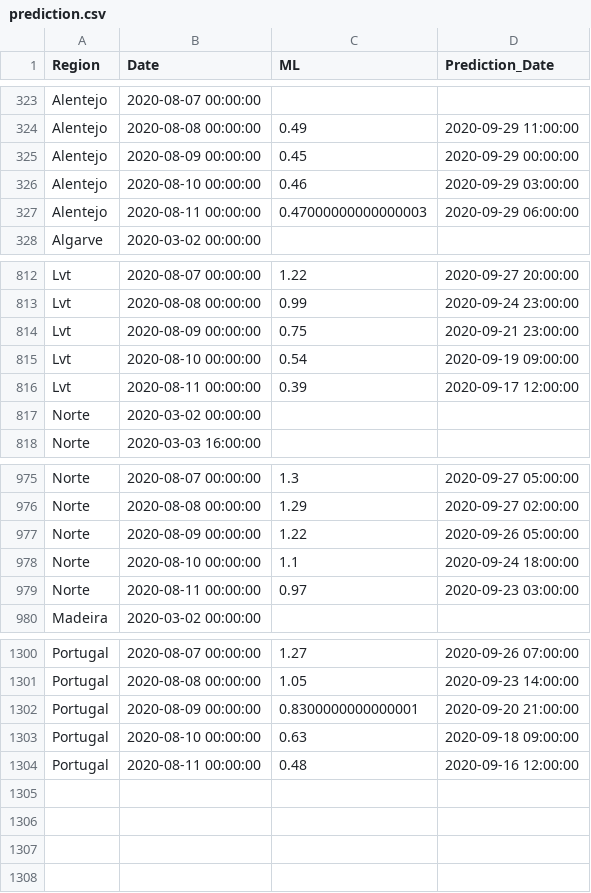
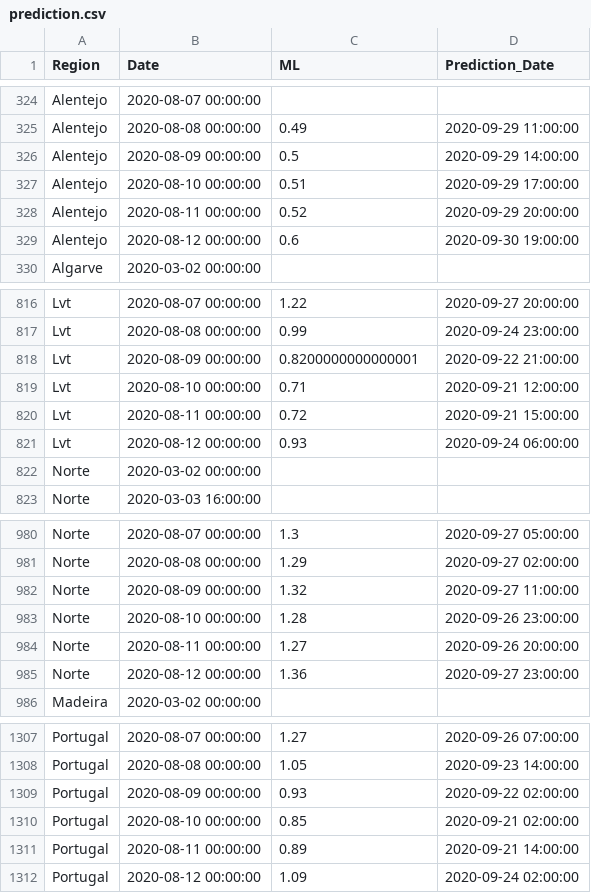
Before and after one commit to builduplabs/covid-countdown, a CSV file: src/data/prediction.csv, drawn as a sheet; only a part is shown, gaps mark what is left out; the diff covers the shown part only.

Commit message:
data update 20200812

```diff
--- a/src/data/prediction.csv
+++ b/src/data/prediction.csv
@@ -324,5 +325,6 @@ Alentejo,2020-08-07 00:00:00,,
 Alentejo,2020-08-08 00:00:00,0.49,2020-09-29 11:00:00
-Alentejo,2020-08-09 00:00:00,0.45,2020-09-29 00:00:00
-Alentejo,2020-08-10 00:00:00,0.46,2020-09-29 03:00:00
-Alentejo,2020-08-11 00:00:00,0.47000000000000003,2020-09-29 06:00:00
+Alentejo,2020-08-09 00:00:00,0.5,2020-09-29 14:00:00
+Alentejo,2020-08-10 00:00:00,0.51,2020-09-29 17:00:00
+Alentejo,2020-08-11 00:00:00,0.52,2020-09-29 20:00:00
+Alentejo,2020-08-12 00:00:00,0.6,2020-09-30 19:00:00
 Algarve,2020-03-02 00:00:00,,
@@ -813,5 +817,6 @@ Lvt,2020-08-07 00:00:00,1.22,2020-09-27 20:00:00
 Lvt,2020-08-08 00:00:00,0.99,2020-09-24 23:00:00
-Lvt,2020-08-09 00:00:00,0.75,2020-09-21 23:00:00
-Lvt,2020-08-10 00:00:00,0.54,2020-09-19 09:00:00
-Lvt,2020-08-11 00:00:00,0.39,2020-09-17 12:00:00
+Lvt,2020-08-09 00:00:00,0.8200000000000001,2020-09-22 21:00:00
+Lvt,2020-08-10 00:00:00,0.71,2020-09-21 12:00:00
+Lvt,2020-08-11 00:00:00,0.72,2020-09-21 15:00:00
+Lvt,2020-08-12 00:00:00,0.93,2020-09-24 06:00:00
 Norte,2020-03-02 00:00:00,,
@@ -976,5 +981,6 @@ Norte,2020-08-07 00:00:00,1.3,2020-09-27 05:00:00
 Norte,2020-08-08 00:00:00,1.29,2020-09-27 02:00:00
-Norte,2020-08-09 00:00:00,1.22,2020-09-26 05:00:00
-Norte,2020-08-10 00:00:00,1.1,2020-09-24 18:00:00
-Norte,2020-08-11 00:00:00,0.97,2020-09-23 03:00:00
+Norte,2020-08-09 00:00:00,1.32,2020-09-27 11:00:00
+Norte,2020-08-10 00:00:00,1.28,2020-09-26 23:00:00
+Norte,2020-08-11 00:00:00,1.27,2020-09-26 20:00:00
+Norte,2020-08-12 00:00:00,1.36,2020-09-27 23:00:00
 Madeira,2020-03-02 00:00:00,,
@@ -1301,4 +1308,5 @@ Portugal,2020-08-07 00:00:00,1.27,2020-09-26 07:00:00
 Portugal,2020-08-08 00:00:00,1.05,2020-09-23 14:00:00
-Portugal,2020-08-09 00:00:00,0.8300000000000001,2020-09-20 21:00:00
-Portugal,2020-08-10 00:00:00,0.63,2020-09-18 09:00:00
-Portugal,2020-08-11 00:00:00,0.48,2020-09-16 12:00:00
+Portugal,2020-08-09 00:00:00,0.93,2020-09-22 02:00:00
+Portugal,2020-08-10 00:00:00,0.85,2020-09-21 02:00:00
+Portugal,2020-08-11 00:00:00,0.89,2020-09-21 14:00:00
+Portugal,2020-08-12 00:00:00,1.09,2020-09-24 02:00:00
```
Also changed, not shown: 4 added rows and 4 edited cells elsewhere in this file, src/data/cases.csv.
